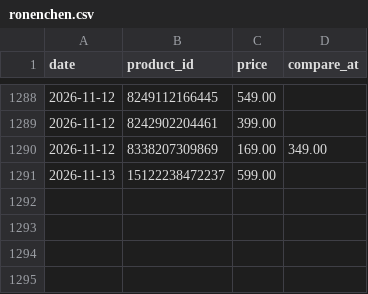
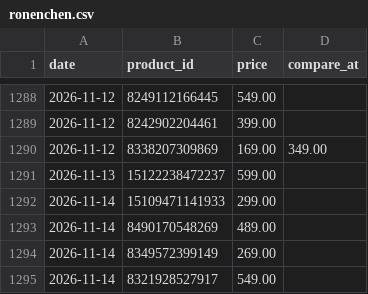
Before and after one commit to poopkinel/israel-price-tracker, a CSV file: data/history/ronenchen.csv, drawn as a sheet; only a part is shown, gaps mark what is left out.

```diff
--- a/data/history/ronenchen.csv
+++ b/data/history/ronenchen.csv
@@ -1291 +1291,5 @@ date,product_id,price,compare_at
 2026-11-13,15122238472237,599.00,
+2026-11-14,15109471141933,299.00,
+2026-11-14,8490170548269,489.00,
+2026-11-14,8349572399149,269.00,
+2026-11-14,8321928527917,549.00,
```
Also changed, not shown: data/current/ahava.csv, data/current/betili.csv, 22 other files.
